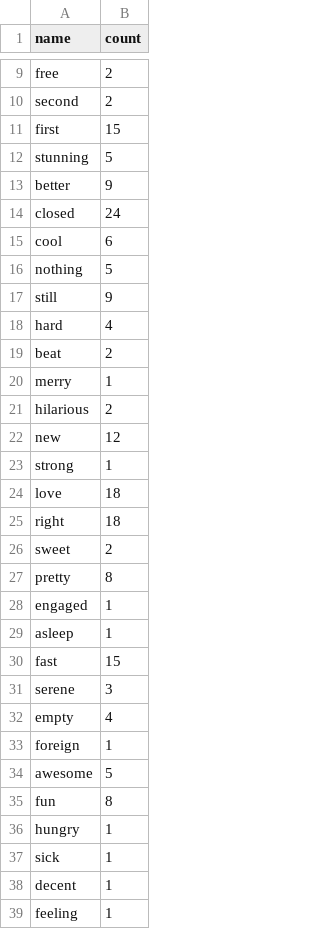
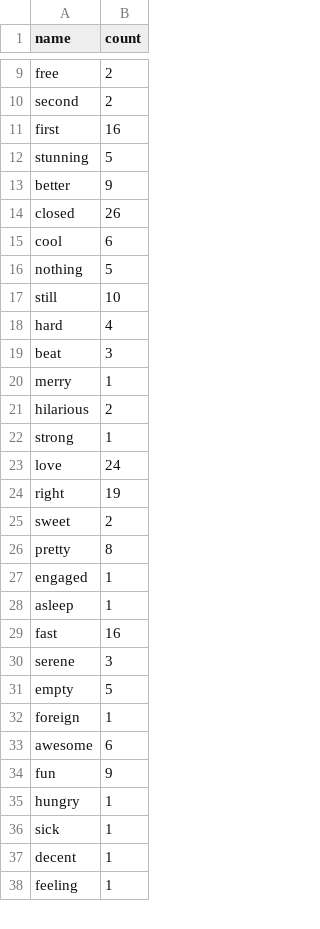
Before and after one commit to arjun010/SocialThemePark, a CSV file: WordCounts/spacemountain.csv, drawn as a sheet; only a part is shown, gaps mark what is left out; the diff covers the shown part only.

```diff
--- a/WordCounts/spacemountain.csv
+++ b/WordCounts/spacemountain.csv
@@ -10,17 +10,16 @@ free,2
 second,2
-first,15
+first,16
 stunning,5
 better,9
-closed,24
+closed,26
 cool,6
 nothing,5
-still,9
+still,10
 hard,4
-beat,2
+beat,3
 merry,1
 hilarious,2
-new,12
 strong,1
-love,18
-right,18
+love,24
+right,19
 sweet,2
@@ -29,8 +28,8 @@ engaged,1
 asleep,1
-fast,15
+fast,16
 serene,3
-empty,4
+empty,5
 foreign,1
-awesome,5
-fun,8
+awesome,6
+fun,9
 hungry,1
```
Also changed, not shown: 11 added rows and 16 edited cells elsewhere in this file, WordCounts/batman.csv, WordCounts/goliath.csv, 36 other files.
